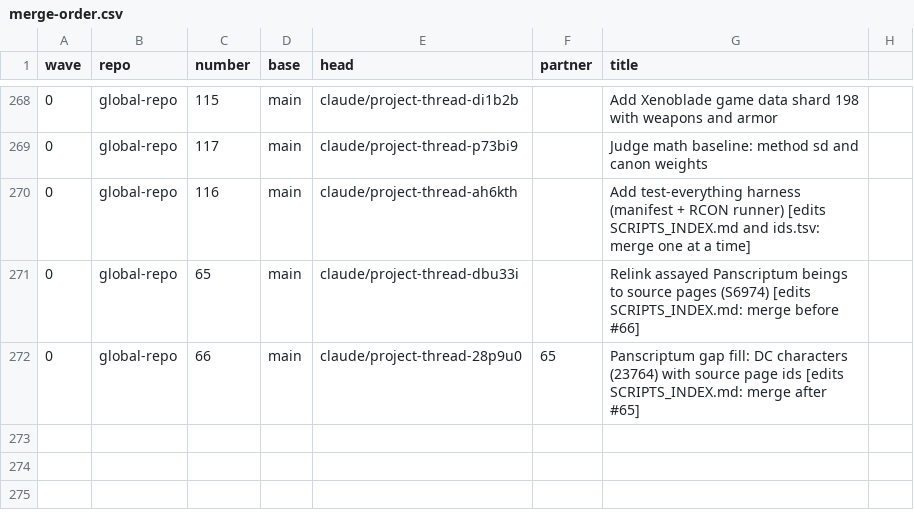
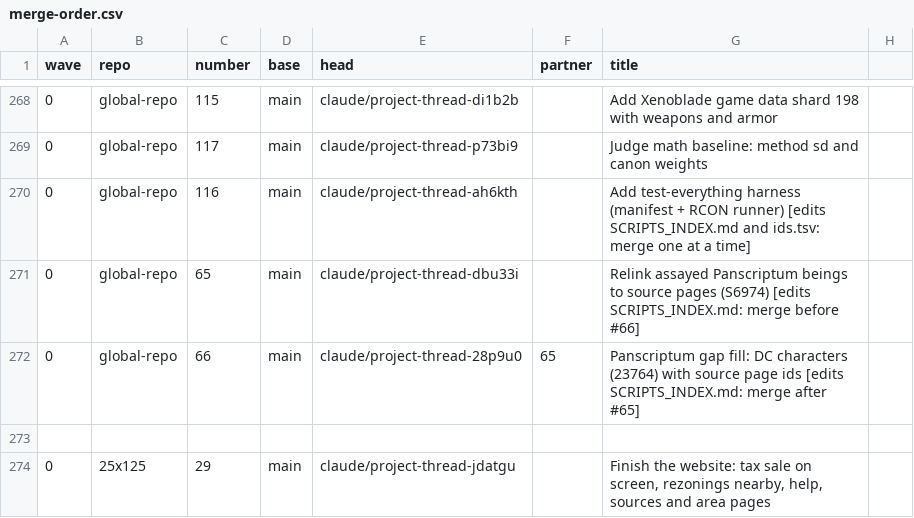
Before and after one commit to GeddyLifeson/Global-Repo, a CSV file: merge-safe/merge-order.csv, drawn as a sheet; only a part is shown, gaps mark what is left out; the diff names each change by its address in the sheet, - before the commit and + after, or states it on an @@ line.

Commit message:
merge-safe: add 25x125 PR 29 (merge-order.csv)

```diff
--- a/merge-safe/merge-order.csv
+++ b/merge-safe/merge-order.csv
+row 273: (empty)
+row 274: 0 | 25x125 | 29 | main | claude/project-thread-jdatgu |  | Finish the website: tax sale on screen, rezonings nearby, help, sources and area pages
```
